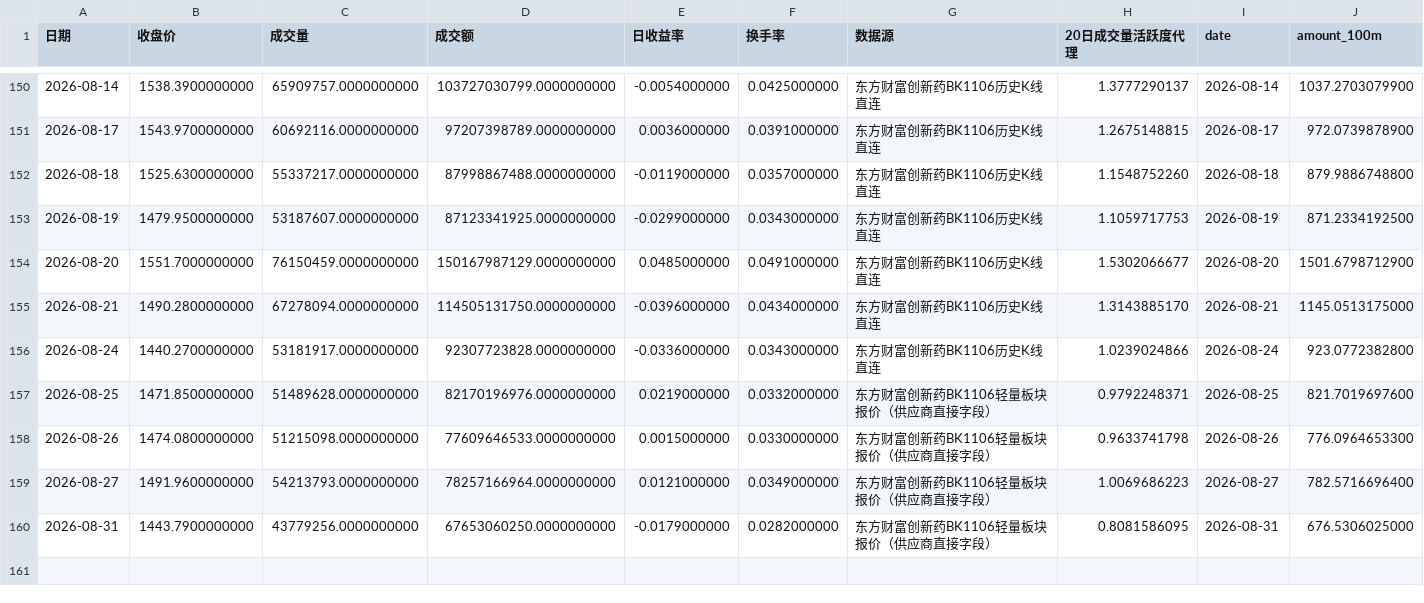
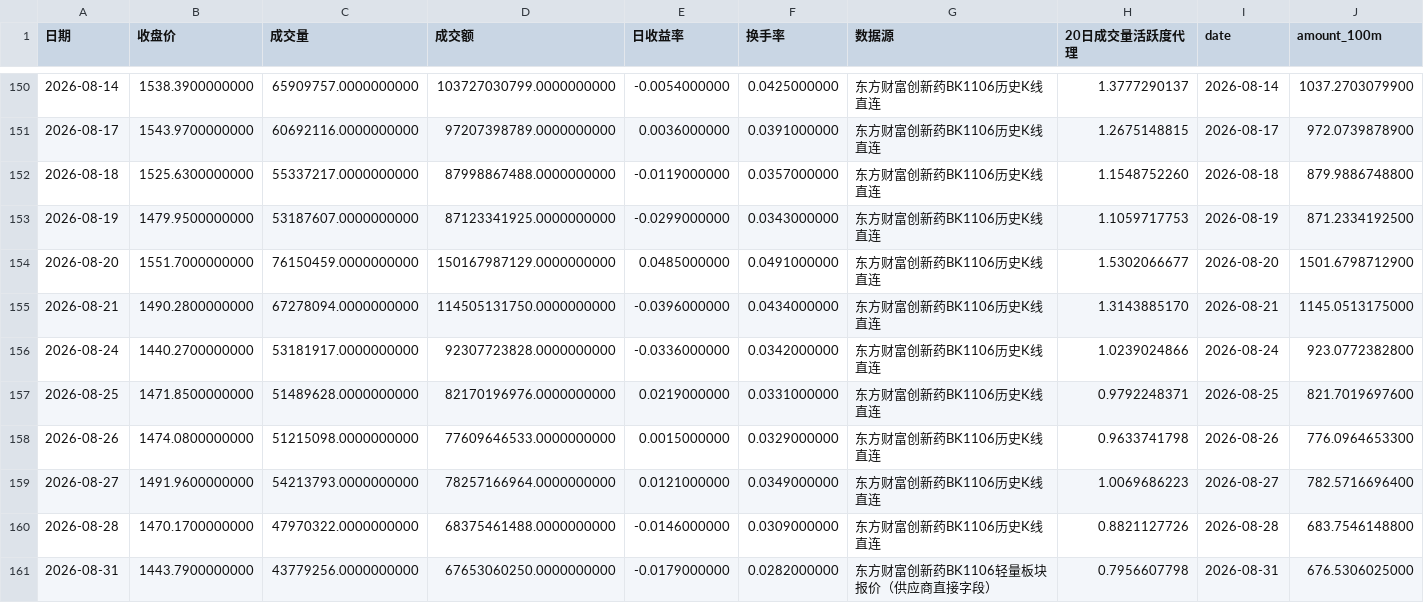
Before and after one commit to wuxingyuenan5-lgtm/vibe_research, a CSV file: market-monitor/data/history/innovation_drug_enriched.csv, drawn as a sheet; only a part is shown, gaps mark what is left out; addresses are those after the commit; rows hold the shown columns only; the diff names each change by its address in the sheet, - before the commit and + after, or states it on an @@ line.

```diff
--- a/market-monitor/data/history/innovation_drug_enriched.csv
+++ b/market-monitor/data/history/innovation_drug_enriched.csv
-F156 (换手率): 0.0343000000
+F156 (换手率): 0.0342000000
-F157 (换手率): 0.0332000000
+F157 (换手率): 0.0331000000
-G157:G159 (数据源): 东方财富创新药BK1106轻量板块报价（供应商直接字段）
+G157:G159 (数据源): 东方财富创新药BK1106历史K线直连
-F158 (换手率): 0.0330000000
+F158 (换手率): 0.0329000000
+row 160: 2026-08-28 | 1470.1700000000 | 47970322.0000000000 | 68375461488.0000000000 | -0.0146000000 | 0.0309000000 | 东方财富创新药BK1106历史K线直连 | 0.8821127726 | 2026-08-28 | 683.7546148800
-H161 (20日成交量活跃度代理): 0.8081586095
+H161 (20日成交量活跃度代理): 0.7956607798
```
Also changed, not shown: market-monitor/data/history/indices_history.csv, market-monitor/data/history/innovation_drug_eastmoney.csv.
